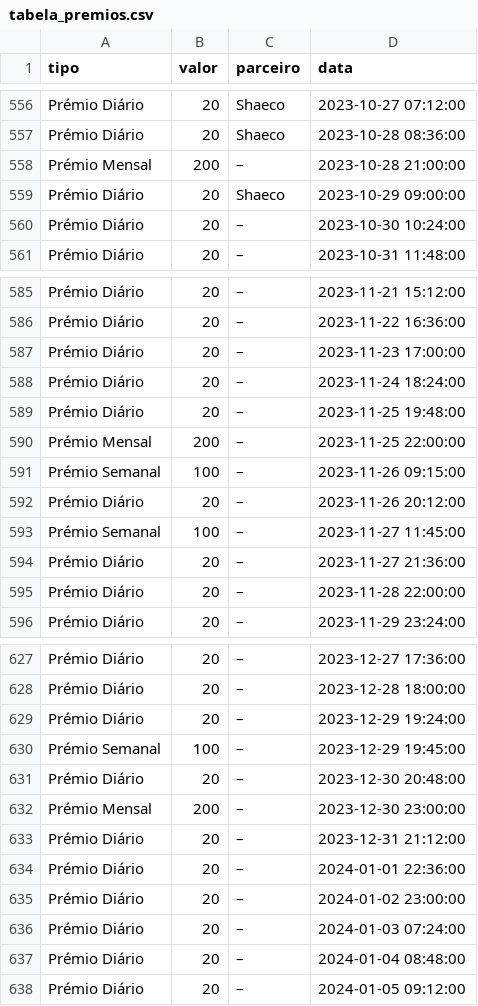
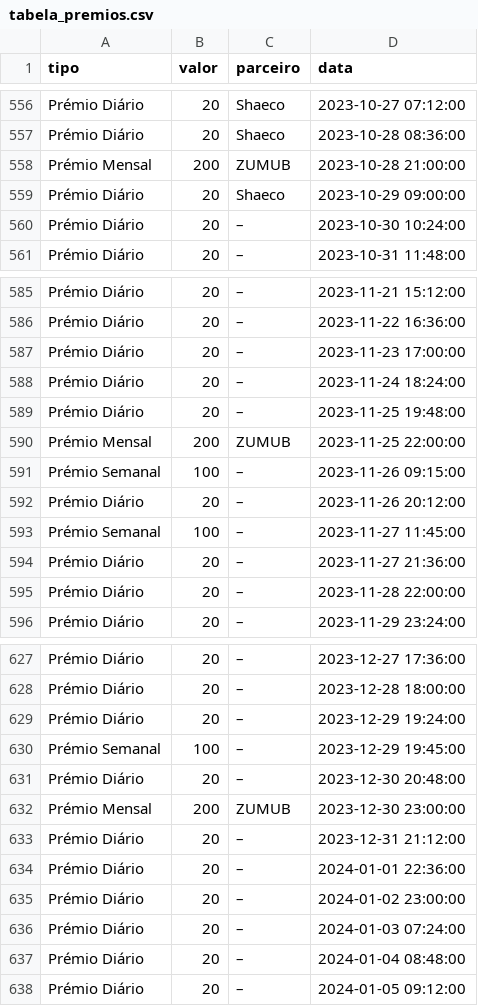
Before and after one commit to bernardo-silva/telegram-bot, a CSV file: tabela_premios.csv, drawn as a sheet; only a part is shown, gaps mark what is left out.

Commit message:
Update tabela

```diff
--- a/tabela_premios.csv
+++ b/tabela_premios.csv
@@ -557,3 +557,3 @@ Prémio Diário,20,Shaeco,2023-10-27 07:12:00
 Prémio Diário,20,Shaeco,2023-10-28 08:36:00
-Prémio Mensal,200,–,2023-10-28 21:00:00
+Prémio Mensal,200,ZUMUB,2023-10-28 21:00:00
 Prémio Diário,20,Shaeco,2023-10-29 09:00:00
@@ -589,3 +589,3 @@ Prémio Diário,20,–,2023-11-24 18:24:00
 Prémio Diário,20,–,2023-11-25 19:48:00
-Prémio Mensal,200,–,2023-11-25 22:00:00
+Prémio Mensal,200,ZUMUB,2023-11-25 22:00:00
 Prémio Semanal,100,–,2023-11-26 09:15:00
@@ -631,3 +631,3 @@ Prémio Semanal,100,–,2023-12-29 19:45:00
 Prémio Diário,20,–,2023-12-30 20:48:00
-Prémio Mensal,200,–,2023-12-30 23:00:00
+Prémio Mensal,200,ZUMUB,2023-12-30 23:00:00
 Prémio Diário,20,–,2023-12-31 21:12:00
```
Also changed, not shown: 1 other file.
